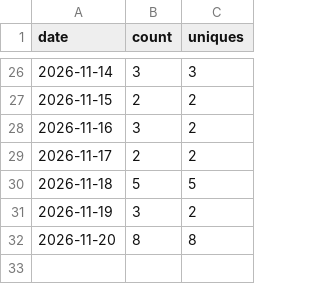
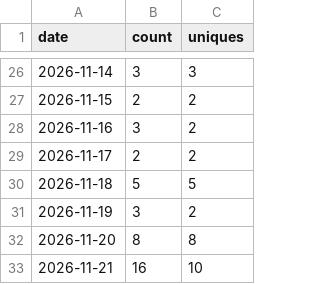
Before and after one commit to ListRiver-LLC/listriver-api, a CSV file: traffic/clones.csv, drawn as a sheet; only a part is shown, gaps mark what is left out; the diff names each change by its address in the sheet, - before the commit and + after, or states it on an @@ line.

```diff
--- a/traffic/clones.csv
+++ b/traffic/clones.csv
+row 33: 2026-11-21 | 16 | 10
```
Also changed, not shown: traffic/paths.csv, traffic/referrers.csv, 2 other files.
